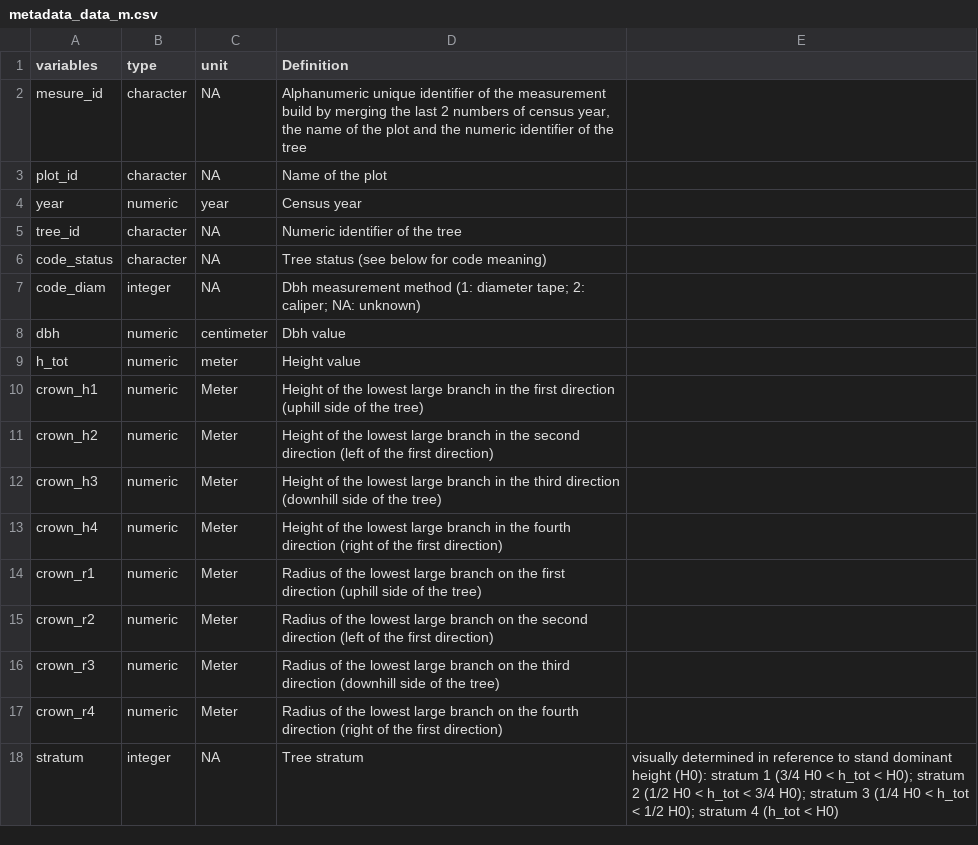
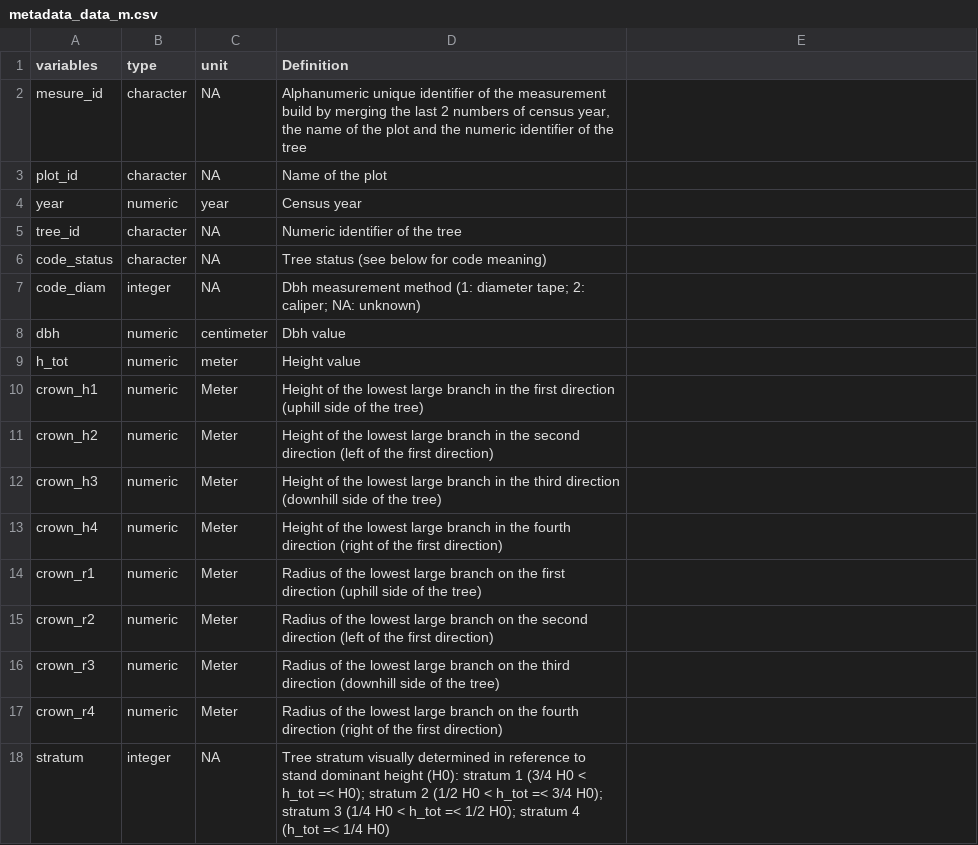
Before and after one commit to kunstler/ALPFORPLOTS, a CSV file: output/metadata_data_m.csv, drawn as a sheet.

Commit message:
Update metadata_data_m.csv

```diff
--- a/output/metadata_data_m.csv
+++ b/output/metadata_data_m.csv
@@ -17,2 +17,2 @@ crown_r3,numeric,Meter,Radius of the lowest large branch on the third direction
 crown_r4,numeric,Meter,Radius of the lowest large branch on the fourth direction (right of the first direction)
-stratum,integer,NA,Tree stratum, visually determined in reference to stand dominant height (H0): stratum 1 (3/4 H0 < h_tot < H0); stratum 2 (1/2 H0 < h_tot < 3/4 H0); stratum 3 (1/4 H0 < h_tot < 1/2 H0); stratum 4 (h_tot < H0)
+stratum,integer,NA,Tree stratum visually determined in reference to stand dominant height (H0): stratum 1 (3/4 H0 < h_tot =< H0); stratum 2 (1/2 H0 < h_tot =< 3/4 H0); stratum 3 (1/4 H0 < h_tot =< 1/2 H0); stratum 4 (h_tot =< 1/4 H0)
```
